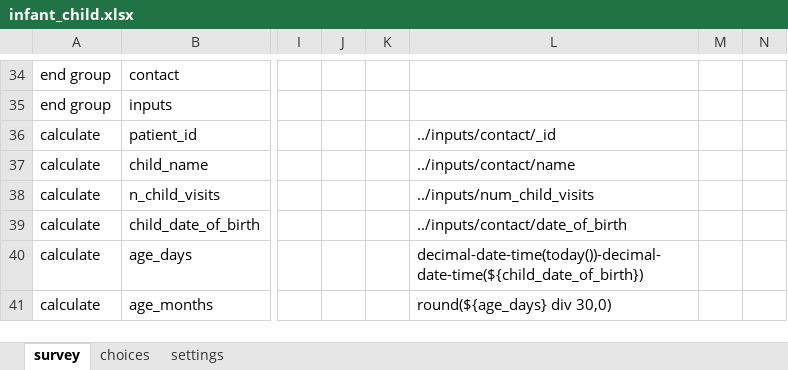
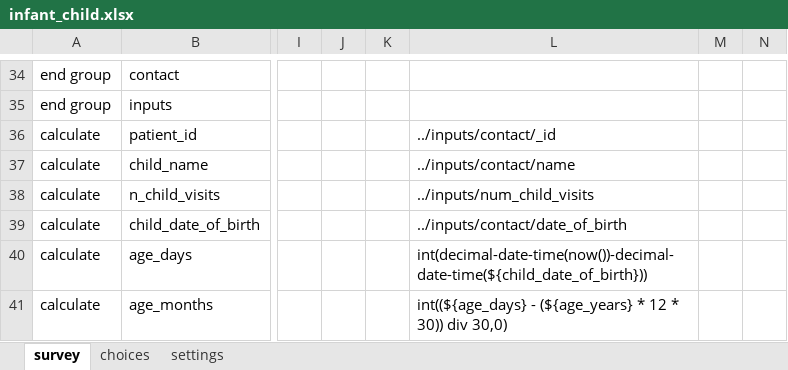
Before and after one commit to sookwalinga/cht-core, an Excel workbook: forms/app/infant_child.xlsx, sheet survey, drawn as a sheet; only a part is shown, gaps mark what is left out; values as stored, in another font and other column widths than the file's, no borders; charts and pictures not drawn; the diff covers the shown part only; the diff names each change by its address in the sheet, - before the commit and + after, or states it on an @@ line.

Commit message:
Form fixes (#33)
* Adjusting form intro screen to show age in years, months, and days

* Adjusting infant_child form logic to avoid showing normal-sized baby content to small babies

```diff
--- a/forms/app/infant_child.xlsx (sheet survey)
+++ b/forms/app/infant_child.xlsx (sheet survey)
-L40: decimal-date-time(today())-decimal-date-time(${child_date_of_birth})
+L40: int(decimal-date-time(now())-decimal-date-time(${child_date_of_birth}))
-L41: round(${age_days} div 30,0)
+L41: int((${age_days} - (${age_years} * 12 * 30)) div 30,0)
```
Also changed, not shown: 1 added row, 2 removed rows and 6 edited cells elsewhere in this sheet, forms/app/referral_follow_up.xlsx, 2 other files.
